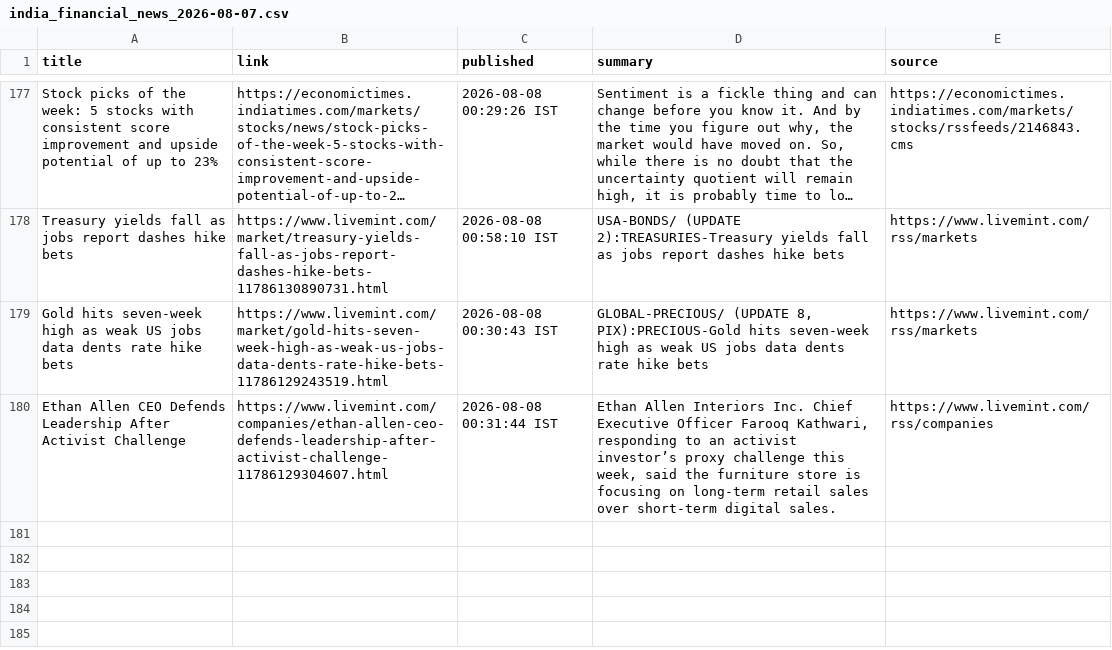
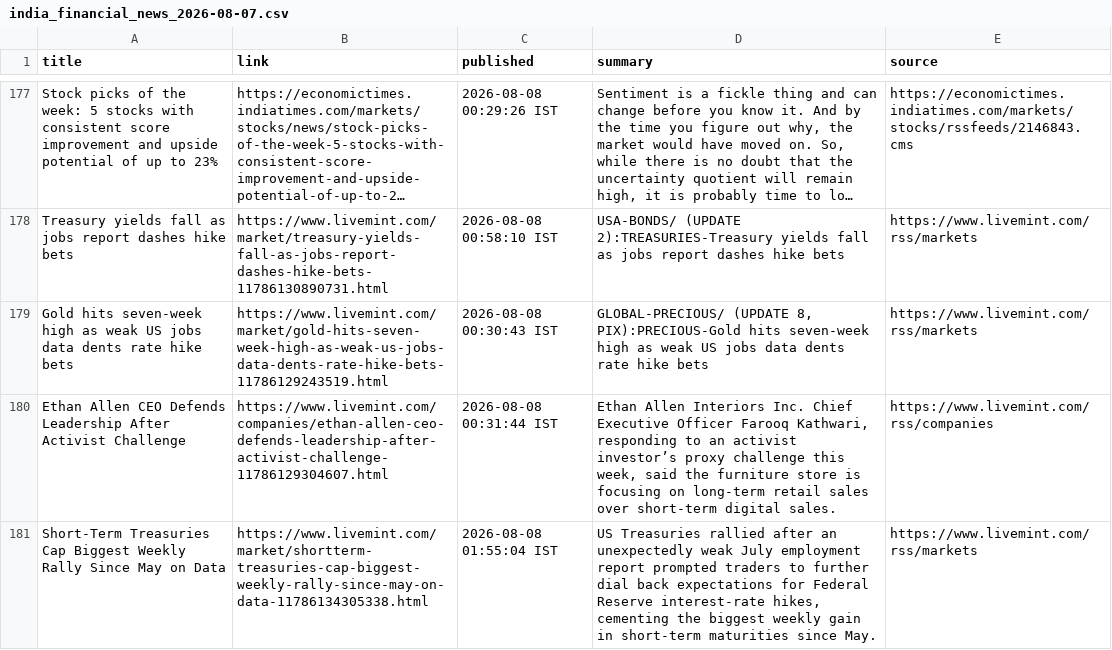
Before and after one commit to aarshrana007/Stock_Analysis, a CSV file: news_data/india_financial_news_2026-08-07.csv, drawn as a sheet; only a part is shown, gaps mark what is left out; long unchanged cells end in …; the diff names each change by its address in the sheet, - before the commit and + after, or states it on an @@ line.

```diff
--- a/news_data/india_financial_news_2026-08-07.csv
+++ b/news_data/india_financial_news_2026-08-07.csv
+row 181: Short-Term Treasuries Cap Biggest Weekly Rally Since May on Data | https://www.livemint.com/market/shortterm-treasuries-cap-biggest-weekly-rally-since-may-on-data-11786134305338.html | 2026-08-08 01:55:04 IST | US Treasuries rallied after an unexpectedly weak July employment report prompted traders to further dial back expectations for Federal Reserve interest-rate hikes, cementing the biggest weekly gain in short-term maturities since May. | https://www.livemint.com/rss/markets
```
Also changed, not shown: 1 other file.
